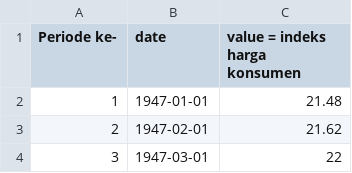
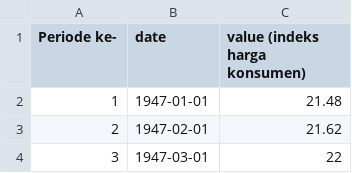
Before and after one commit to UiwangNT/Praktikum_MPDW, a CSV file: data/US_inflation_rates_csv.csv, drawn as a sheet; only a part is shown.

Commit message:
Add files via upload

```diff
--- a/data/US_inflation_rates_csv.csv
+++ b/data/US_inflation_rates_csv.csv
@@ -1,2 +1,2 @@
-"Periode ke-","date","value = indeks harga konsumen",""
+"Periode ke-","date","value  (indeks harga konsumen)",""
 "1","1947-01-01","21.48",""
```
